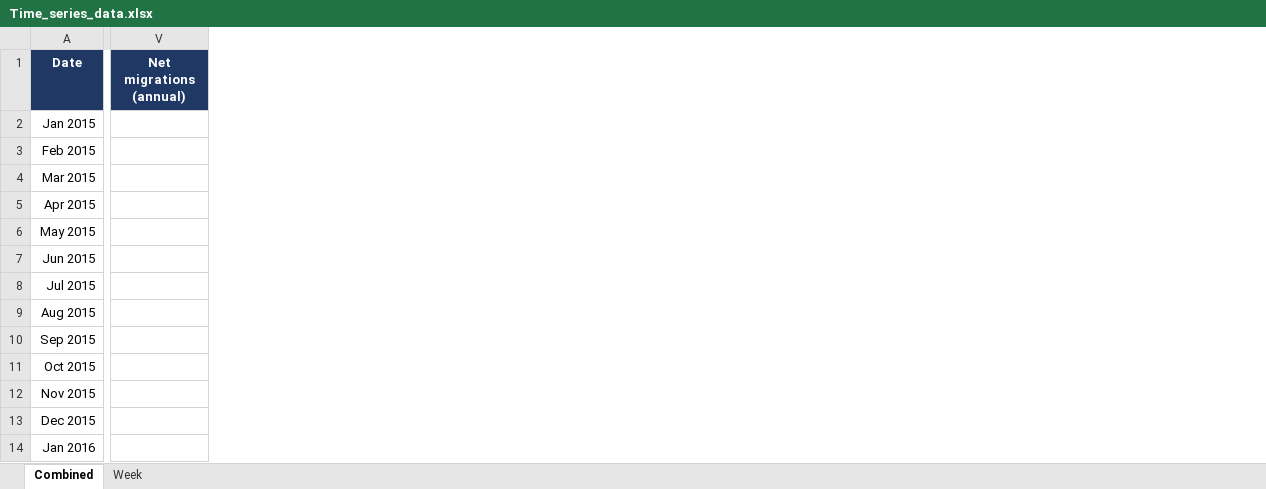
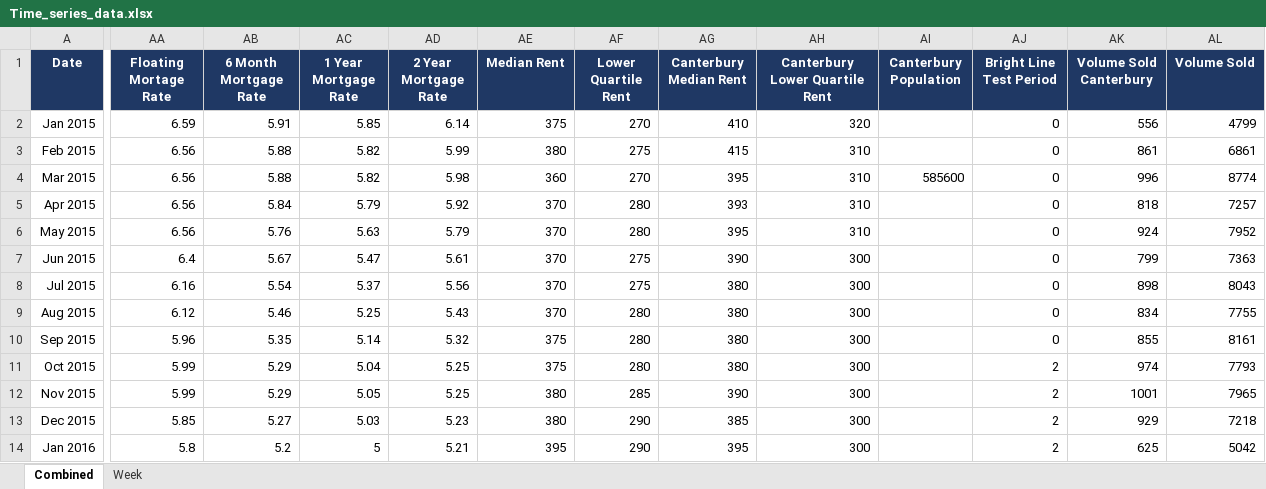
Before and after one commit to daniel-a-vickers/DATA309-Housing-Affordability, an Excel workbook: Time_series_data.xlsx, sheet Combined, drawn as a sheet; only a part is shown, gaps mark what is left out; values as stored, in another font and other column widths than the file's, no borders; removed rows and columns are numbered as before the commit, all else as after; the diff covers the shown part only; the diff names each change by its address in the sheet, - before the commit and + after, or states it on an @@ line.

```diff
--- a/Time_series_data.xlsx (sheet Combined)
+++ b/Time_series_data.xlsx (sheet Combined)
-column V (Net migrations (annual)), empty
+column AA (Floating Mortage Rate), rows 2-14: 6.59 | 6.56 | 6.56 | 6.56 | 6.56 | 6.4 | 6.16 | 6.12 | 5.96 | 5.99 | 5.99 | 5.85 | 5.8
+column AB (6 Month Mortgage Rate), rows 2-14: 5.91 | 5.88 | 5.88 | 5.84 | 5.76 | 5.67 | 5.54 | 5.46 | 5.35 | 5.29 | 5.29 | 5.27 | 5.2
+column AC (1 Year Mortgage Rate), rows 2-14: 5.85 | 5.82 | 5.82 | 5.79 | 5.63 | 5.47 | 5.37 | 5.25 | 5.14 | 5.04 | 5.05 | 5.03 | 5
+column AD (2 Year Mortgage Rate), rows 2-14: 6.14 | 5.99 | 5.98 | 5.92 | 5.79 | 5.61 | 5.56 | 5.43 | 5.32 | 5.25 | 5.25 | 5.23 | 5.21
+column AE (Median Rent), rows 2-14: 375 | 380 | 360 | 370 | 370 | 370 | 370 | 370 | 375 | 375 | 380 | 380 | 395
+column AF (Lower Quartile Rent), rows 2-14: 270 | 275 | 270 | 280 | 280 | 275 | 275 | 280 | 280 | 280 | 285 | 290 | 290
+column AG (Canterbury Median Rent), rows 2-14: 410 | 415 | 395 | 393 | 395 | 390 | 380 | 380 | 380 | 380 | 390 | 385 | 395
+column AH (Canterbury Lower Quartile Rent), rows 2-14: 320 | 310 | 310 | 310 | 310 | 300 | 300 | 300 | 300 | 300 | 300 | 300 | 300
+column AI (Canterbury Population), row 4: 585600
+column AJ (Bright Line Test Period), rows 2-14: 0 | 0 | 0 | 0 | 0 | 0 | 0 | 0 | 0 | 2 | 2 | 2 | 2
+column AK (Volume Sold Canterbury), rows 2-14: 556 | 861 | 996 | 818 | 924 | 799 | 898 | 834 | 855 | 974 | 1001 | 929 | 625
+column AL (Volume Sold), rows 2-14: 4799 | 6861 | 8774 | 7257 | 7952 | 7363 | 8043 | 7755 | 8161 | 7793 | 7965 | 7218 | 5042
```
Also changed, not shown: 17 added columns elsewhere in this sheet, dataset_sources.xlsx, 5 other files.
